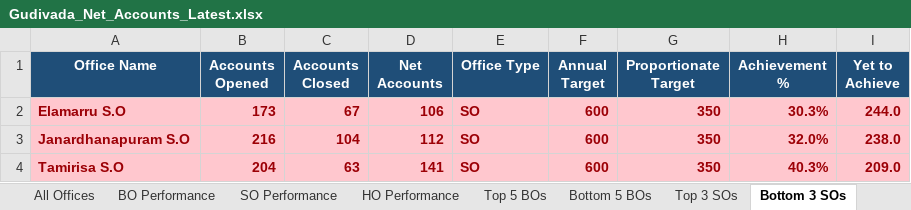
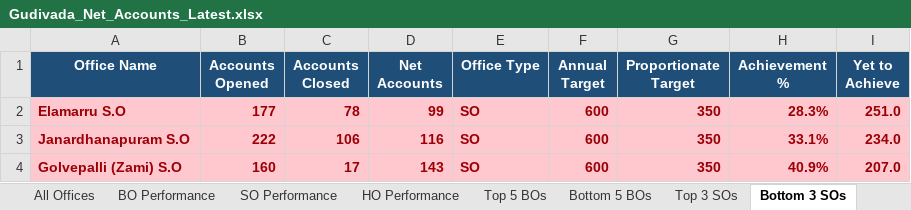
Before and after one commit to vijaybhukya205-png/GudivadaSubDivision, an Excel workbook: Gudivada_Net_Accounts_Latest.xlsx, sheet Bottom 3 SOs, drawn as a sheet; values as stored, in another font and other column widths than the file's, no borders; removed rows and columns are numbered as before the commit, all else as after; the diff names each change by its address in the sheet, - before the commit and + after, or states it on an @@ line.

```diff
--- a/Gudivada_Net_Accounts_Latest.xlsx (sheet Bottom 3 SOs)
+++ b/Gudivada_Net_Accounts_Latest.xlsx (sheet Bottom 3 SOs)
-B2 (Accounts Opened): 173
+B2 (Accounts Opened): 177
-C2 (Accounts Closed): 67
+C2 (Accounts Closed): 78
-D2 (Net Accounts): 106
+D2 (Net Accounts): 99
-H2 (Achievement %): 30.3%
+H2 (Achievement %): 28.3%
-I2 (Yet to Achieve): 244.0
+I2 (Yet to Achieve): 251.0
-B3 (Accounts Opened): 216
+B3 (Accounts Opened): 222
-C3 (Accounts Closed): 104
+C3 (Accounts Closed): 106
-D3 (Net Accounts): 112
+D3 (Net Accounts): 116
-H3 (Achievement %): 32.0%
+H3 (Achievement %): 33.1%
-I3 (Yet to Achieve): 238.0
+I3 (Yet to Achieve): 234.0
-row 4: Tamirisa S.O | 204 | 63 | 141 | SO | 600 | 350 | 40.3% | 209.0
+row 4: Golvepalli (Zami) S.O | 160 | 17 | 143 | SO | 600 | 350 | 40.9% | 207.0
```
Also changed, not shown: sheet All Offices, sheet BO Performance, sheet SO Performance, sheet Top 5 BOs, sheet Bottom 5 BOs, sheet Top 3 SOs, 2 more sheets, 5 other files.
